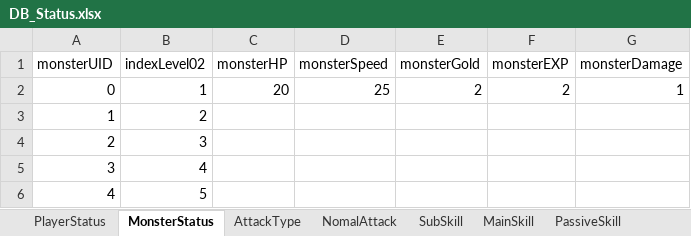
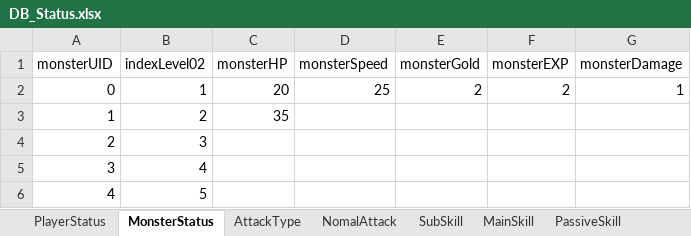
Before and after one commit to KappingGit/Project_Light, an Excel workbook: Assets/10.DataTable/DB_Status.xlsx, sheet MonsterStatus, drawn as a sheet; values as stored, in another font and other column widths than the file's, no borders; the diff names each change by its address in the sheet, - before the commit and + after, or states it on an @@ line.

```diff
--- a/Assets/10.DataTable/DB_Status.xlsx (sheet MonsterStatus)
+++ b/Assets/10.DataTable/DB_Status.xlsx (sheet MonsterStatus)
-C3 (monsterHP): (empty)
+C3 (monsterHP): 35
```
Also changed, not shown: 22 other files.
